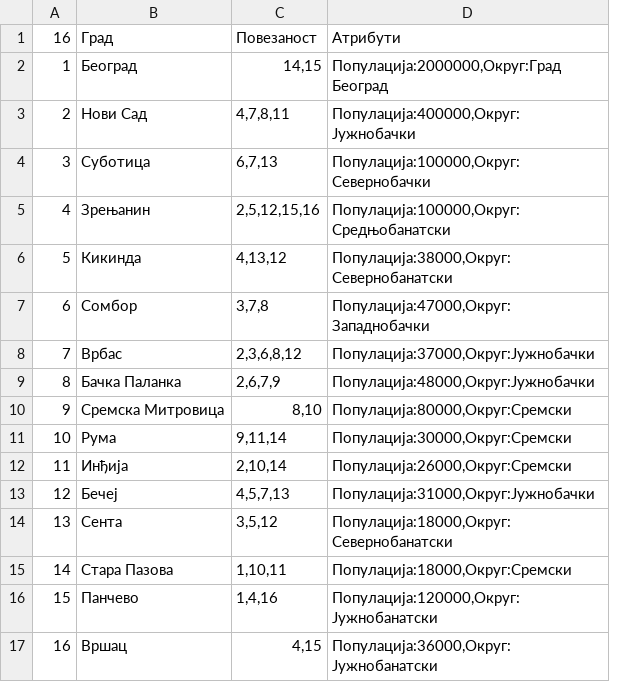
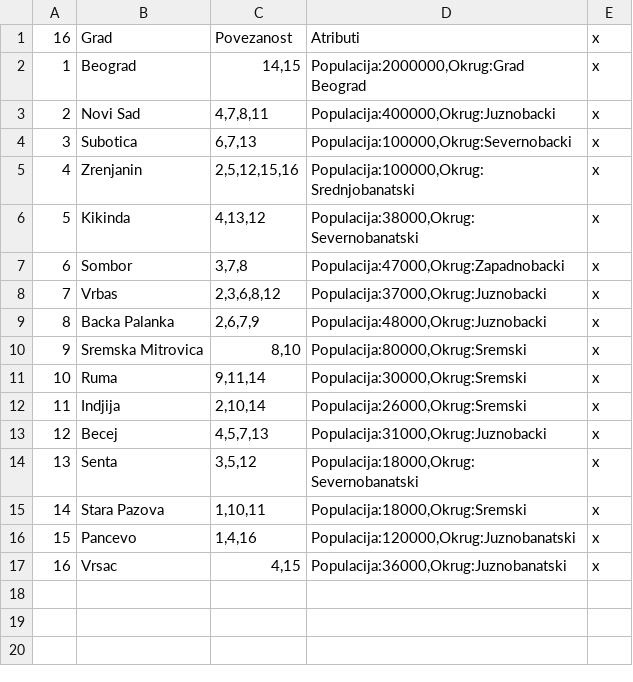
Before and after one commit to VladimirGolosin/sok2_braleee, a CSV file: code/Files/CSV.csv, drawn as a sheet; removed rows and columns are numbered as before the commit, all else as after; the diff names each change by its address in the sheet, - before the commit and + after, or states it on an @@ line.

```diff
--- a/code/Files/CSV.csv
+++ b/code/Files/CSV.csv
-column B, rows 1-17: Град | Београд | Нови Сад | Суботица | Зрењанин | Кикинда | Сомбор | Врбас | Бачка Паланка | Сремска Митровица | Рума | Инђија | Бечеј | Сента | Стара Пазова | Панчево | Вршац
+column B, rows 1-17: Grad | Beograd | Novi Sad | Subotica | Zrenjanin | Kikinda | Sombor | Vrbas | Backa Palanka | Sremska Mitrovica | Ruma | Indjija | Becej | Senta | Stara Pazova | Pancevo | Vrsac
-column D, rows 1-17: Атрибути | Популација:2000000,Округ:Град Београд | Популација:400000,Округ:Јужнобачки | Популација:100000,Округ:Севернобачки | Популација:100000,Округ:Средњобанатски | Популација:38000,Округ:Севернобанатски | Популација:47000,Округ:Западнобачки | Популација:37000,Округ:Јужнобачки | Популација:48000,Округ:Јужнобачки | Популација:80000,Округ:Сремски | Популација:30000,Округ:Сремски | Популација:26000,Округ:Сремски | Популација:31000,Округ:Јужнобачки | Популација:18000,Округ:Севернобанатски | Популација:18000,Округ:Сремски | Популација:120000,Округ:Јужнобанатски | Популација:36000,Округ:Јужнобанатски
+column D, rows 1-17: Atributi | Populacija:2000000,Okrug:Grad Beograd | Populacija:400000,Okrug:Juznobacki | Populacija:100000,Okrug:Severnobacki | Populacija:100000,Okrug:Srednjobanatski | Populacija:38000,Okrug:Severnobanatski | Populacija:47000,Okrug:Zapadnobacki | Populacija:37000,Okrug:Juznobacki | Populacija:48000,Okrug:Juznobacki | Populacija:80000,Okrug:Sremski | Populacija:30000,Okrug:Sremski | Populacija:26000,Okrug:Sremski | Populacija:31000,Okrug:Juznobacki | Populacija:18000,Okrug:Severnobanatski | Populacija:18000,Okrug:Sremski | Populacija:120000,Okrug:Juznobanatski | Populacija:36000,Okrug:Juznobanatski
+column E, rows 1-17: all x
-C1: Повезаност
+C1: Povezanost
```
Also changed, not shown: 40 other files.
